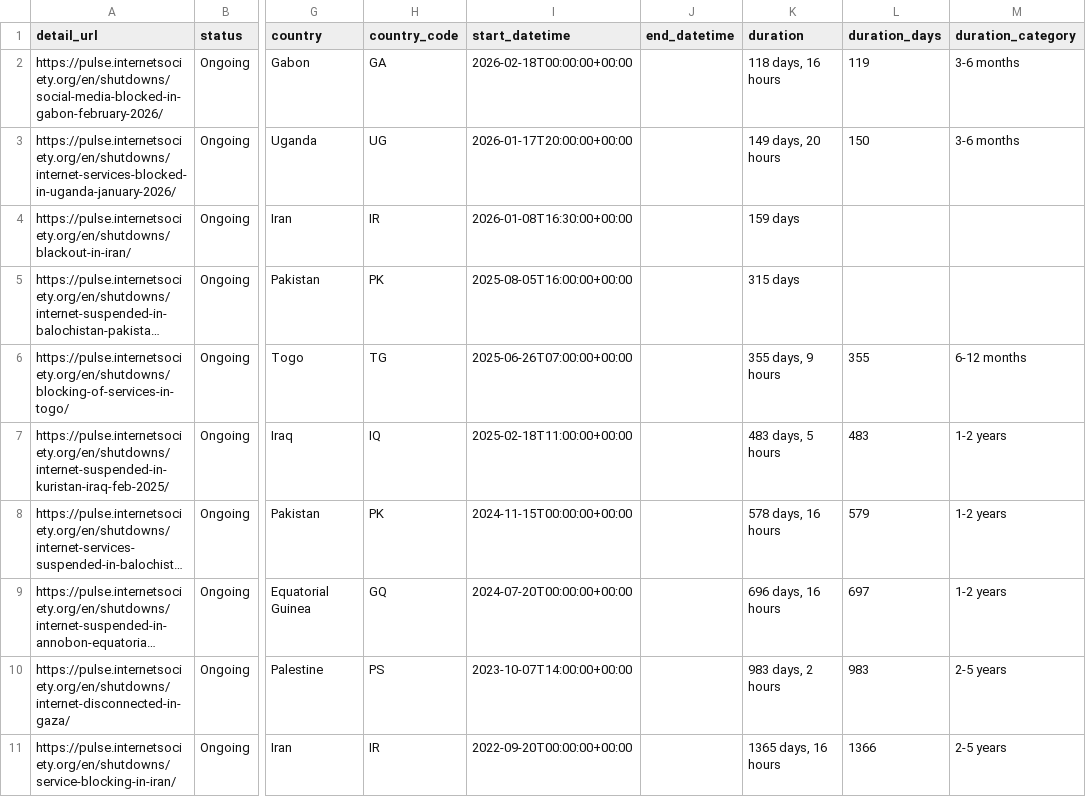
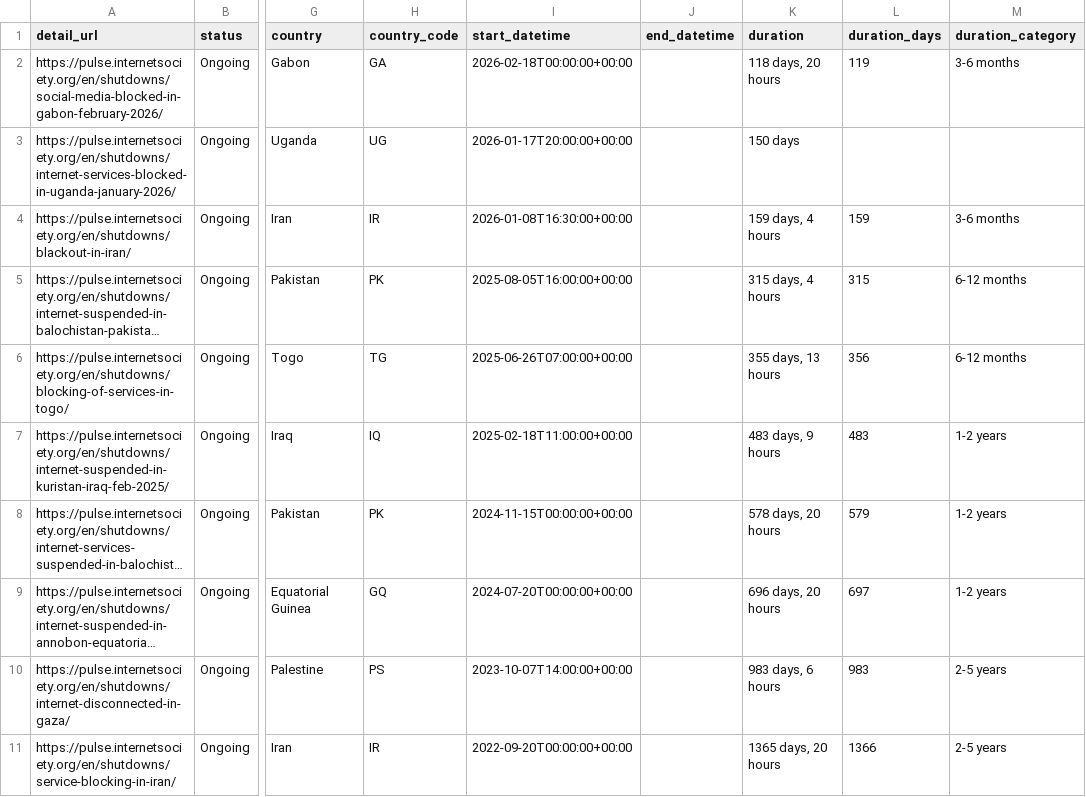
Before and after one commit to ccb2195-ux/Internet-Shutdown-Tracker, a CSV file: internet_shutdowns_processed.csv, drawn as a sheet; only a part is shown, gaps mark what is left out; long unchanged cells end in …; the diff names each change by its address in the sheet, - before the commit and + after, or states it on an @@ line.

```diff
--- a/internet_shutdowns_processed.csv
+++ b/internet_shutdowns_processed.csv
-K2 (duration): 118 days, 16 hours
+K2 (duration): 118 days, 20 hours
-K3 (duration): 149 days, 20 hours
+K3 (duration): 150 days
-L3 (duration_days): 150
+L3 (duration_days): (empty)
-M3 (duration_category): 3-6 months
+M3 (duration_category): (empty)
-K4 (duration): 159 days
+K4 (duration): 159 days, 4 hours
-L4 (duration_days): (empty)
+L4 (duration_days): 159
-M4 (duration_category): (empty)
+M4 (duration_category): 3-6 months
-K5 (duration): 315 days
+K5 (duration): 315 days, 4 hours
-L5 (duration_days): (empty)
+L5 (duration_days): 315
-M5 (duration_category): (empty)
+M5 (duration_category): 6-12 months
-K6 (duration): 355 days, 9 hours
+K6 (duration): 355 days, 13 hours
-L6 (duration_days): 355
+L6 (duration_days): 356
-K7 (duration): 483 days, 5 hours
+K7 (duration): 483 days, 9 hours
-K8 (duration): 578 days, 16 hours
+K8 (duration): 578 days, 20 hours
-K9 (duration): 696 days, 16 hours
+K9 (duration): 696 days, 20 hours
-K10 (duration): 983 days, 2 hours
+K10 (duration): 983 days, 6 hours
-K11 (duration): 1365 days, 16 hours
+K11 (duration): 1365 days, 20 hours
```
Also changed, not shown: internet_shutdowns_ongoing.csv.
